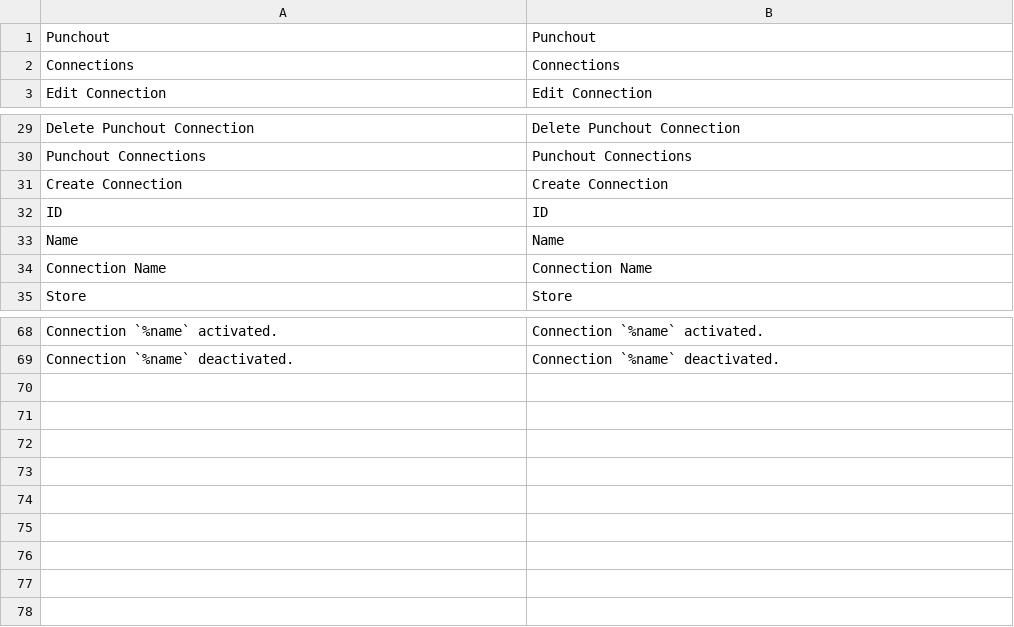
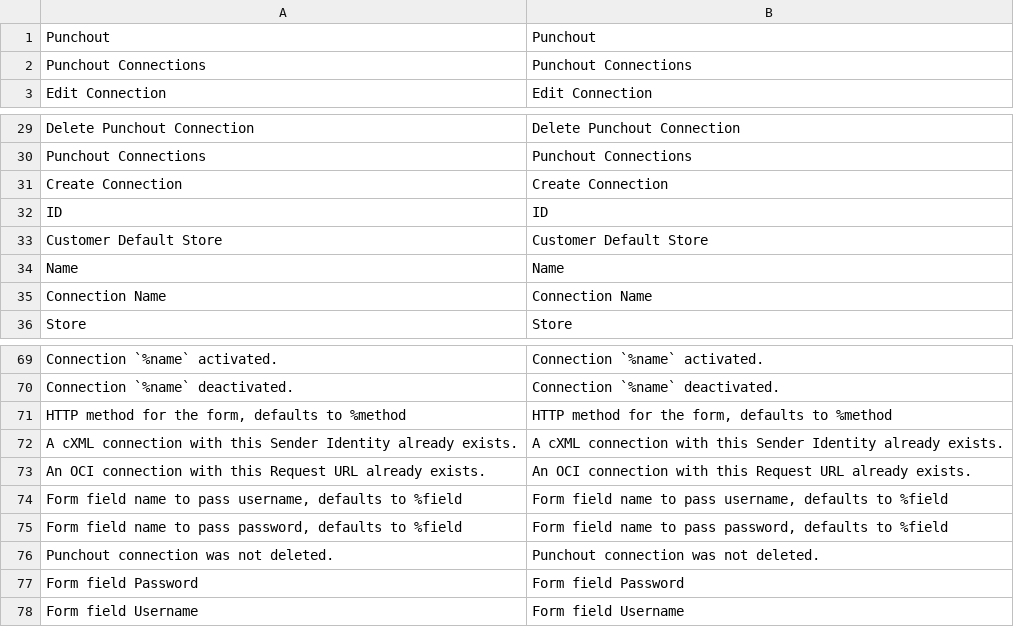
Before and after one commit to spryker-eco/punchout-gateway, a CSV file: data/translation/Zed/en_US.csv, drawn as a sheet; only a part is shown, gaps mark what is left out; removed rows and columns are numbered as before the commit, all else as after; the diff names each change by its address in the sheet, - before the commit and + after, or states it on an @@ line.

```diff
--- a/data/translation/Zed/en_US.csv
+++ b/data/translation/Zed/en_US.csv
-row 2: Connections | Connections
+row 2: Punchout Connections | Punchout Connections
+row 33: Customer Default Store | Customer Default Store
+row 71: HTTP method for the form, defaults to %method | HTTP method for the form, defaults to %method
+row 72: A cXML connection with this Sender Identity already exists. | A cXML connection with this Sender Identity already exists.
+row 73: An OCI connection with this Request URL already exists. | An OCI connection with this Request URL already exists.
+row 74: Form field name to pass username, defaults to %field | Form field name to pass username, defaults to %field
+row 75: Form field name to pass password, defaults to %field | Form field name to pass password, defaults to %field
+row 76: Punchout connection was not deleted. | Punchout connection was not deleted.
+row 77: Form field Password | Form field Password
+row 78: Form field Username | Form field Username
```
Also changed, not shown: data/translation/Zed/de_DE.csv, 31 other files.
